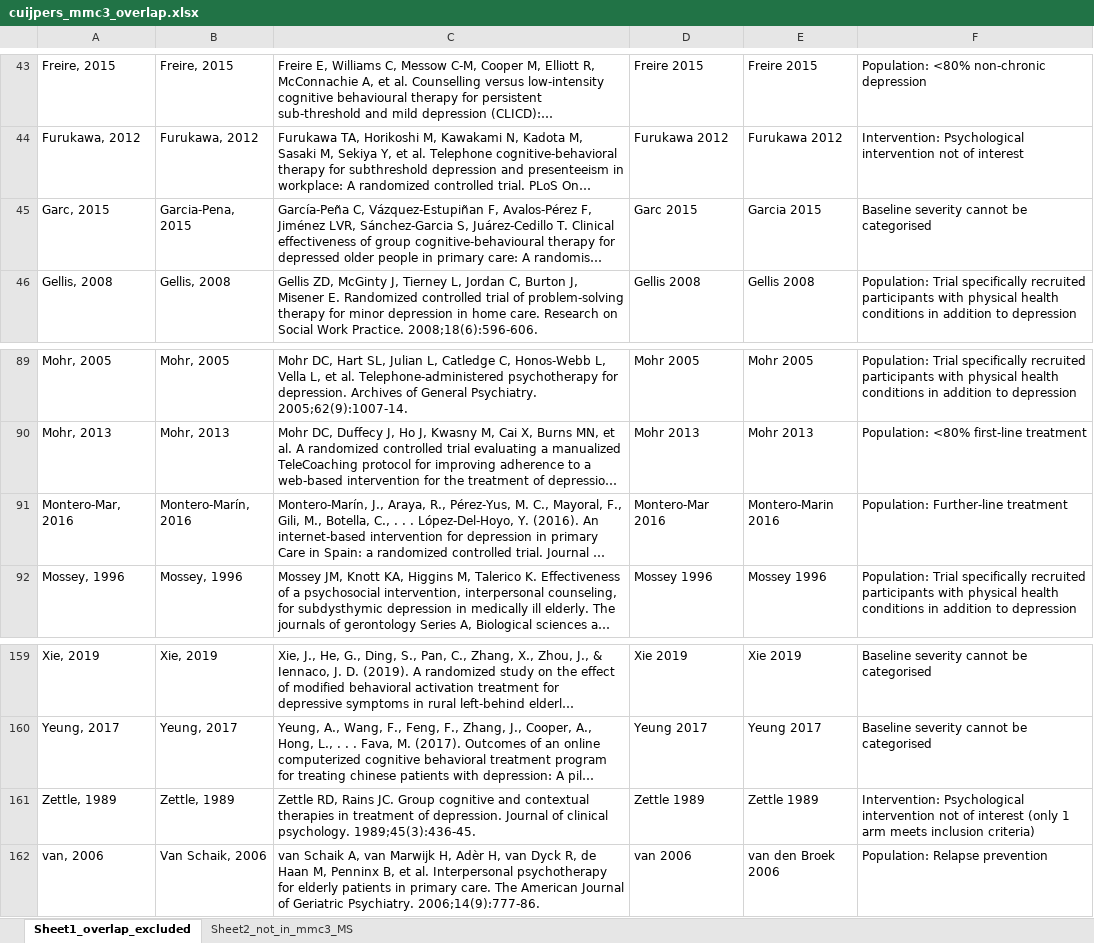
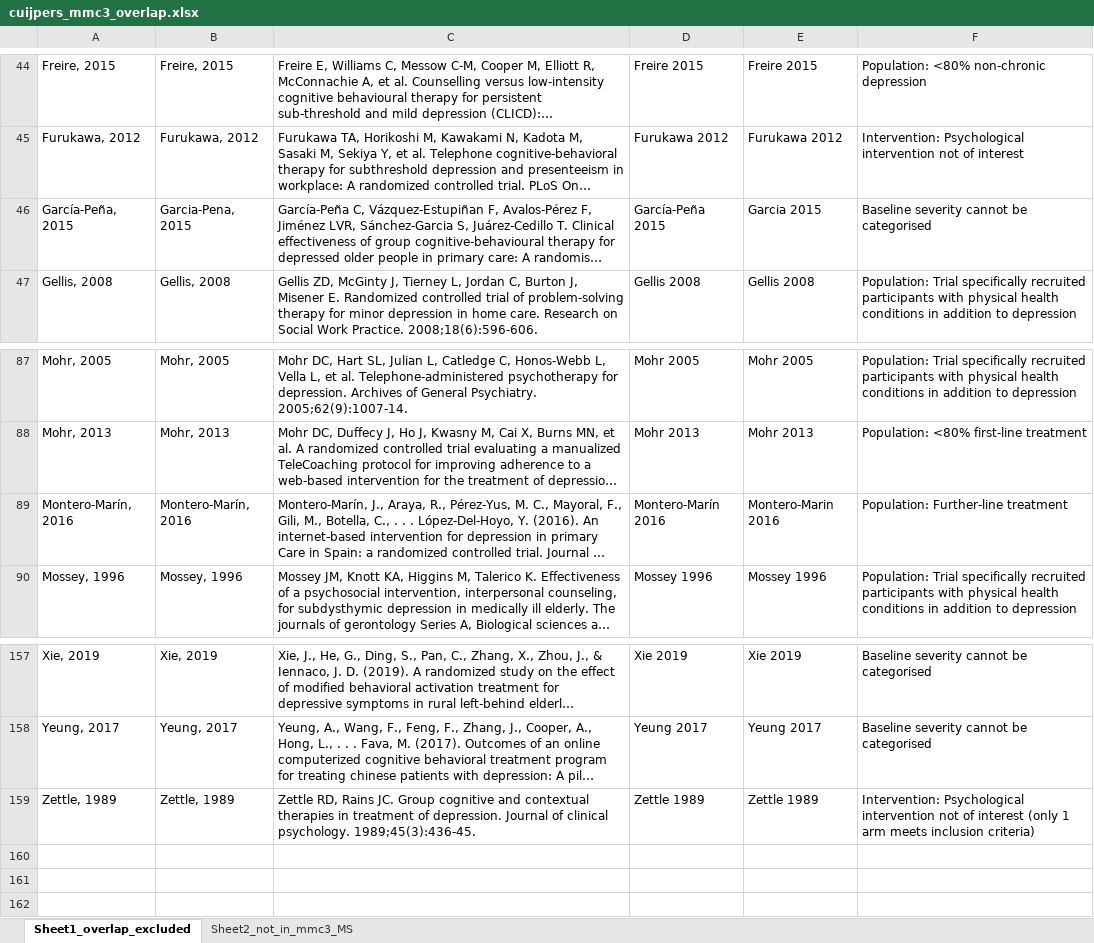
Before and after one commit to fredrikanesten-arch/network_meta_regression, an Excel workbook: cuijpers_mmc3_overlap.xlsx, sheet Sheet1_overlap_excluded, drawn as a sheet; only a part is shown, gaps mark what is left out; long unchanged cells end in …; values as stored, in another font and other column widths than the file's, no borders; removed rows and columns are numbered as before the commit, all else as after; the diff covers the shown part only; the diff names each change by its address in the sheet, - before the commit and + after, or states it on an @@ line.

```diff
--- a/cuijpers_mmc3_overlap.xlsx (sheet Sheet1_overlap_excluded)
+++ b/cuijpers_mmc3_overlap.xlsx (sheet Sheet1_overlap_excluded)
-A46: Garc, 2015
+A46: García-Peña, 2015
-D46: Garc 2015
+D46: García-Peña 2015
-A89: Montero-Mar, 2016
+A89: Montero-Marín, 2016
-D89: Montero-Mar 2016
+D89: Montero-Marín 2016
-row 162: van, 2006 | Van Schaik, 2006 | van Schaik A, van Marwijk H, Adèr H, van Dyck R, de Haan M, Penninx B, et al. Interpersonal psychotherapy for elderly patients in primary care. The American Journal of Geriatric Psychiatry. 2006;14(9):777-86. | van 2006 | van den Broek 2006 | Population: Relapse prevention
```
Also changed, not shown: 2 added rows and 4 removed rows elsewhere in this sheet, sheet Sheet2_not_in_mmc3_MS, 2 other files.
